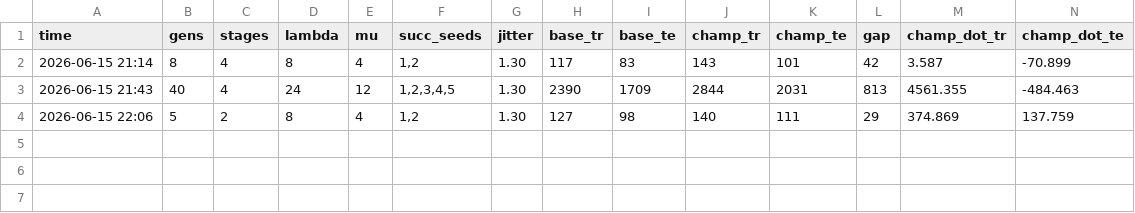
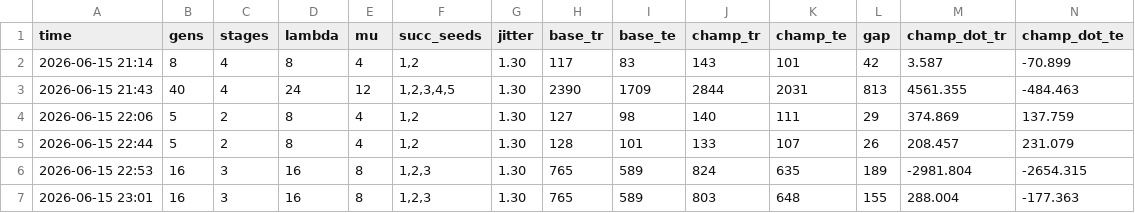
Before and after one commit to westonkelliher/glider, a CSV file: .ga/results.csv, drawn as a sheet.

```diff
--- a/.ga/results.csv
+++ b/.ga/results.csv
@@ -4 +4,4 @@ time,gens,stages,lambda,mu,succ_seeds,jitter,base_tr,base_te,champ_tr,champ_te,g
 2026-06-15 22:06,5,2,8,4,"1,2",1.30,127,98,140,111,29,374.869,137.759
+2026-06-15 22:44,5,2,8,4,"1,2",1.30,128,101,133,107,26,208.457,231.079
+2026-06-15 22:53,16,3,16,8,"1,2,3",1.30,765,589,824,635,189,-2981.804,-2654.315
+2026-06-15 23:01,16,3,16,8,"1,2,3",1.30,765,589,803,648,155,288.004,-177.363
```
Also changed, not shown: 3 other files.
